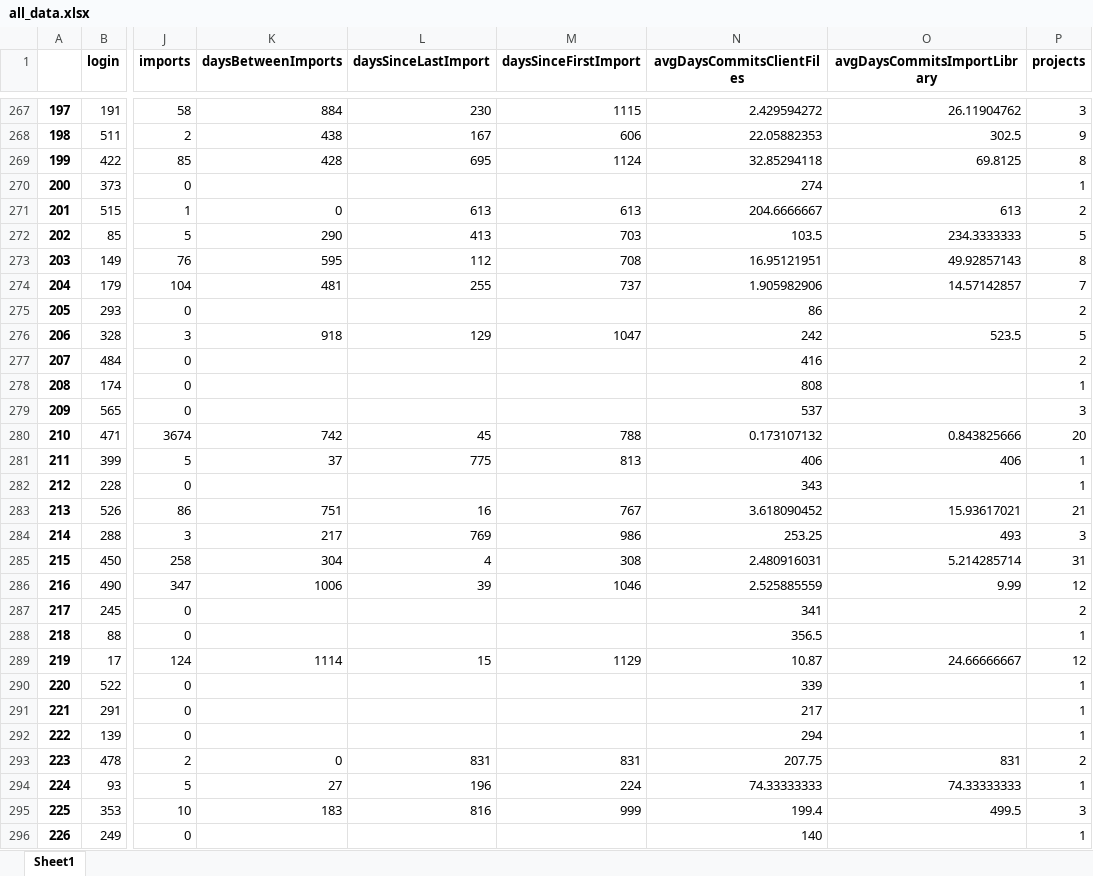
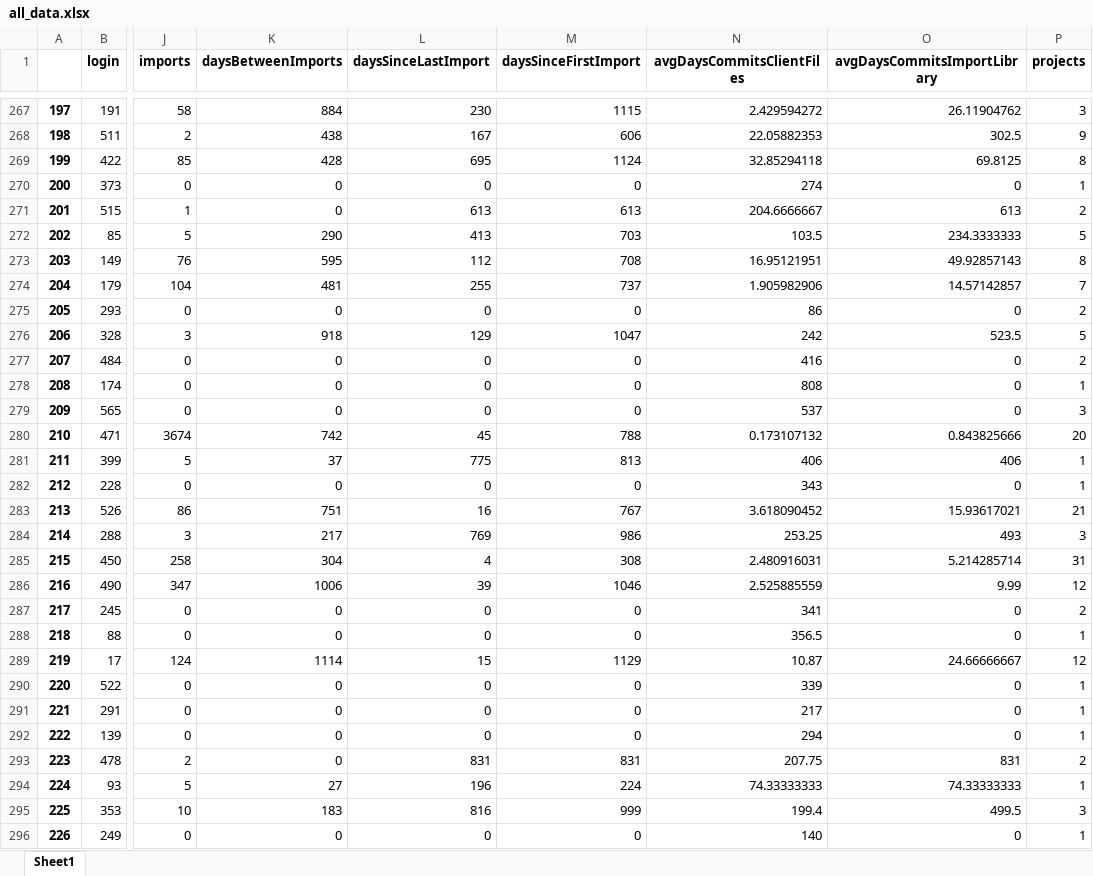
Before and after one commit to ahayek84/msr_alpha_2022, an Excel workbook: data/all_data.xlsx, sheet Sheet1, drawn as a sheet; only a part is shown, gaps mark what is left out; values as stored, in another font and other column widths than the file's, no borders; the diff covers the shown part only; the diff names each change by its address in the sheet, - before the commit and + after, or states it on an @@ line.

```diff
--- a/data/all_data.xlsx (sheet Sheet1)
+++ b/data/all_data.xlsx (sheet Sheet1)
-K270 (daysBetweenImports): (empty)
+K270 (daysBetweenImports): 0
-L270 (daysSinceLastImport): (empty)
+L270 (daysSinceLastImport): 0
-M270 (daysSinceFirstImport): (empty)
+M270 (daysSinceFirstImport): 0
-O270 (avgDaysCommitsImportLibrary): (empty)
+O270 (avgDaysCommitsImportLibrary): 0
-K275 (daysBetweenImports): (empty)
+K275 (daysBetweenImports): 0
-L275 (daysSinceLastImport): (empty)
+L275 (daysSinceLastImport): 0
-M275 (daysSinceFirstImport): (empty)
+M275 (daysSinceFirstImport): 0
-O275 (avgDaysCommitsImportLibrary): (empty)
+O275 (avgDaysCommitsImportLibrary): 0
-K277:K279 (daysBetweenImports): (empty)
+K277:K279 (daysBetweenImports): 0
-L277:L279 (daysSinceLastImport): (empty)
+L277:L279 (daysSinceLastImport): 0
-M277:M279 (daysSinceFirstImport): (empty)
+M277:M279 (daysSinceFirstImport): 0
-O277:O279 (avgDaysCommitsImportLibrary): (empty)
+O277:O279 (avgDaysCommitsImportLibrary): 0
-K282 (daysBetweenImports): (empty)
+K282 (daysBetweenImports): 0
-L282 (daysSinceLastImport): (empty)
+L282 (daysSinceLastImport): 0
-M282 (daysSinceFirstImport): (empty)
+M282 (daysSinceFirstImport): 0
-O282 (avgDaysCommitsImportLibrary): (empty)
+O282 (avgDaysCommitsImportLibrary): 0
-K287:K288 (daysBetweenImports): (empty)
+K287:K288 (daysBetweenImports): 0
-L287:L288 (daysSinceLastImport): (empty)
+L287:L288 (daysSinceLastImport): 0
-M287:M288 (daysSinceFirstImport): (empty)
+M287:M288 (daysSinceFirstImport): 0
-O287:O288 (avgDaysCommitsImportLibrary): (empty)
+O287:O288 (avgDaysCommitsImportLibrary): 0
-K290:K292 (daysBetweenImports): (empty)
+K290:K292 (daysBetweenImports): 0
-L290:L292 (daysSinceLastImport): (empty)
+L290:L292 (daysSinceLastImport): 0
-M290:M292 (daysSinceFirstImport): (empty)
+M290:M292 (daysSinceFirstImport): 0
-O290:O292 (avgDaysCommitsImportLibrary): (empty)
+O290:O292 (avgDaysCommitsImportLibrary): 0
-K296 (daysBetweenImports): (empty)
+K296 (daysBetweenImports): 0
-L296 (daysSinceLastImport): (empty)
+L296 (daysSinceLastImport): 0
-M296 (daysSinceFirstImport): (empty)
+M296 (daysSinceFirstImport): 0
-O296 (avgDaysCommitsImportLibrary): (empty)
+O296 (avgDaysCommitsImportLibrary): 0
```
Also changed, not shown: 1044 edited cells elsewhere in this sheet, 2 other files.
